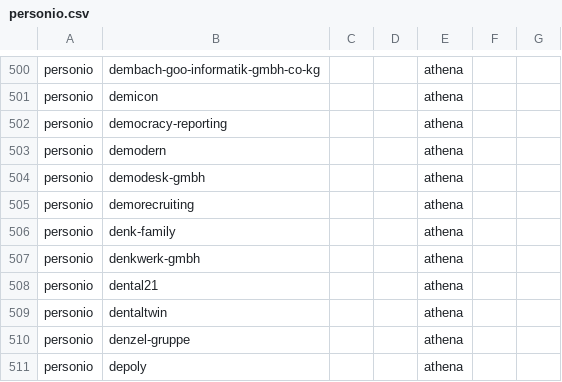
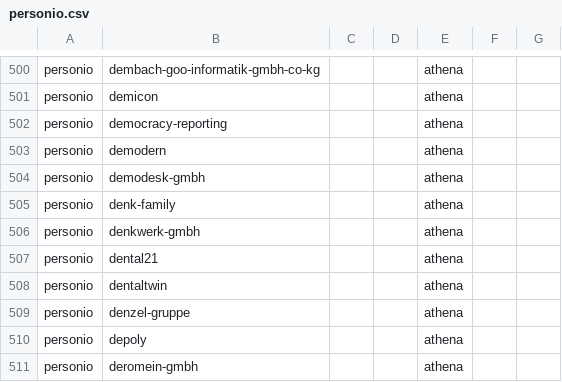
Before and after one commit to p1va/job-board, a CSV file: companies/personio.csv, drawn as a sheet; only a part is shown, gaps mark what is left out; the shorter side is filled out with more unchanged rows.

Commit message:
Exclude Personio demo postings from the catalog

```diff
--- a/companies/personio.csv
+++ b/companies/personio.csv
@@ -504,3 +504,2 @@ personio,demodern,,,athena,,
 personio,demodesk-gmbh,,,athena,,
-personio,demorecruiting,,,athena,,
 personio,denk-family,,,athena,,
```
Also changed, not shown: discovery/skip.csv, 3 other files.
